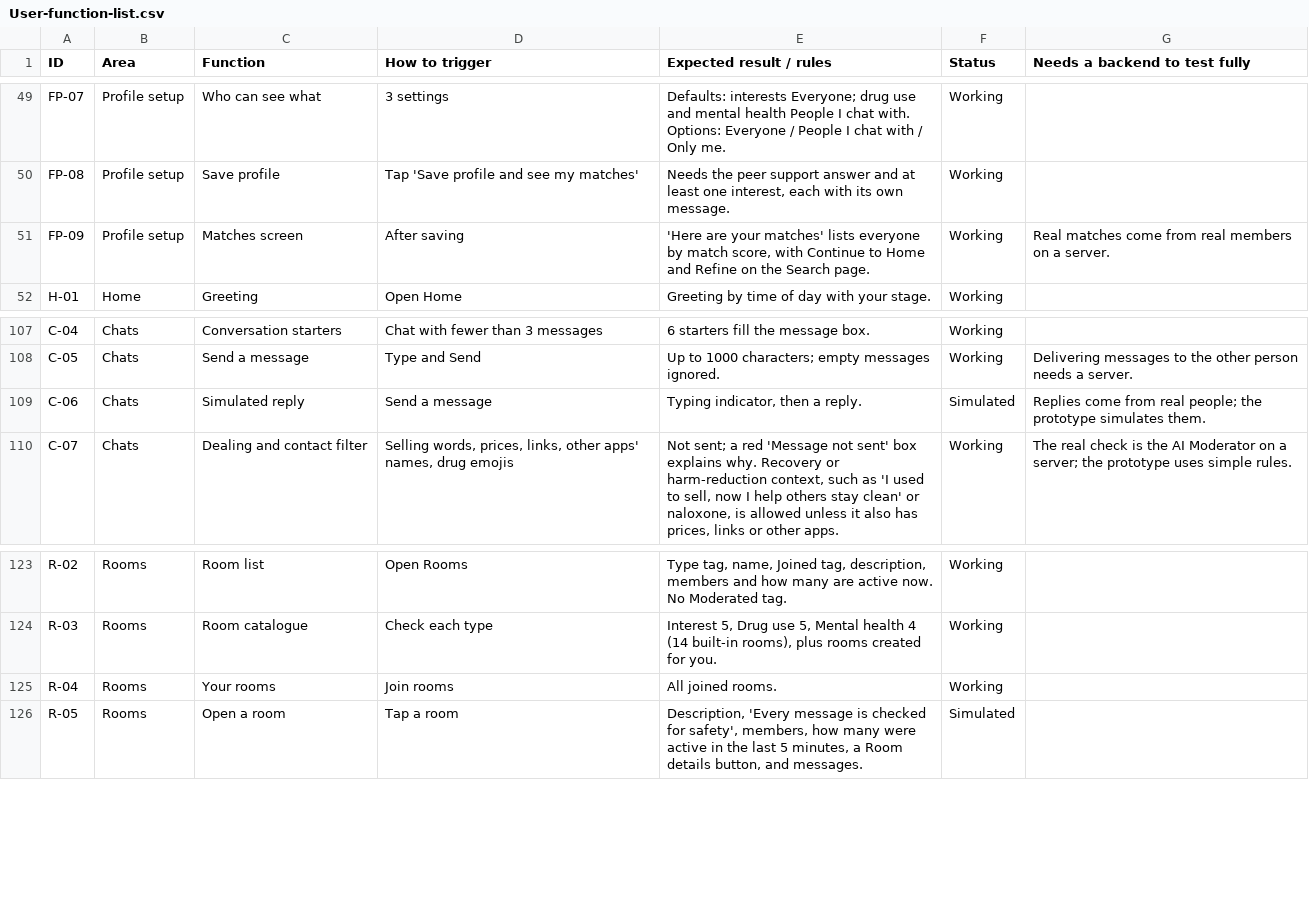
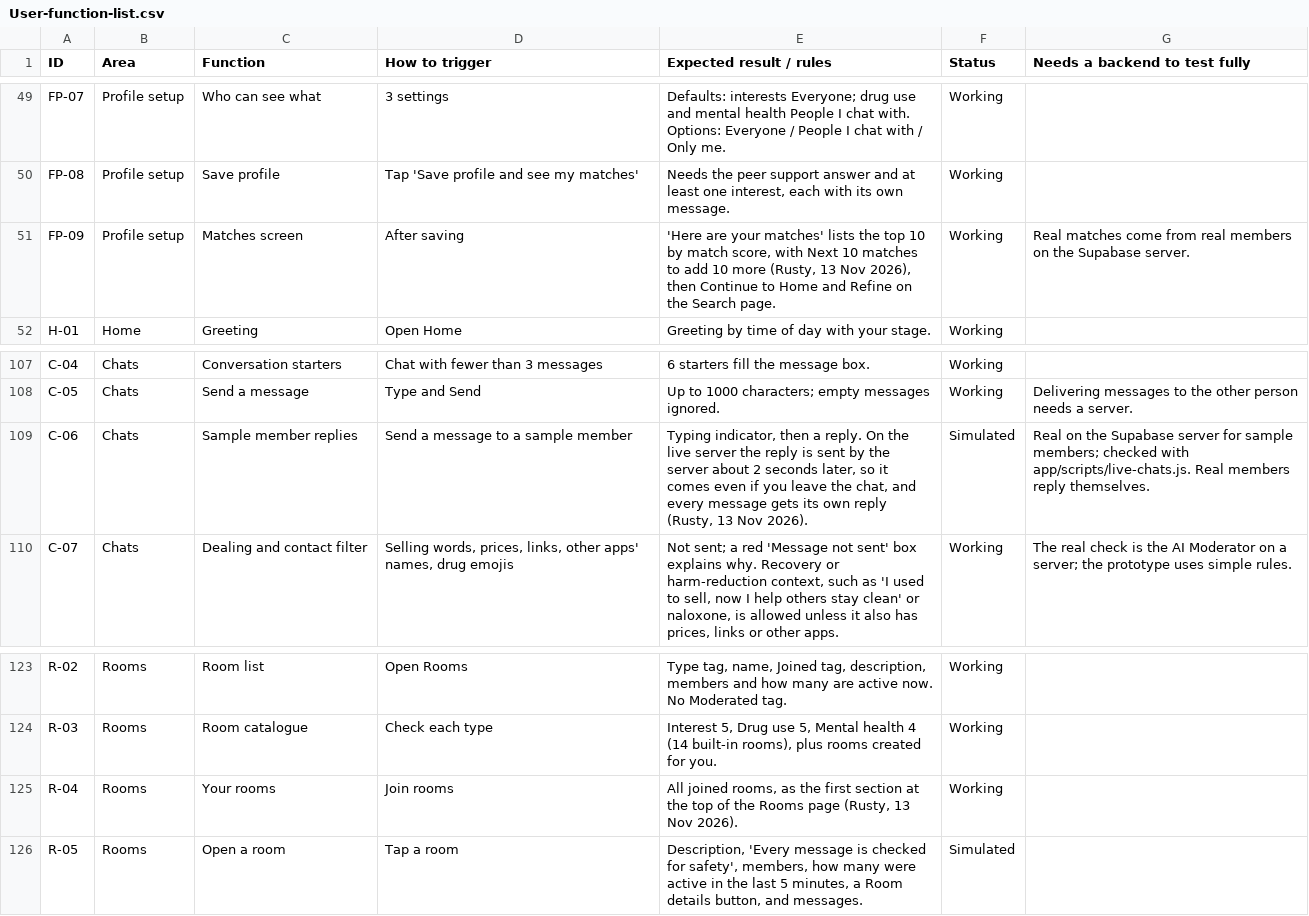
Before and after one commit to russellfutcher-stack/User-App, a CSV file: docs/User-function-list.csv, drawn as a sheet; only a part is shown, gaps mark what is left out.

```diff
--- a/docs/User-function-list.csv
+++ b/docs/User-function-list.csv
@@ -50,3 +50,3 @@ FP-07,Profile setup,Who can see what,3 settings,Defaults: interests Everyone; dr
 FP-08,Profile setup,Save profile,Tap 'Save profile and see my matches',"Needs the peer support answer and at least one interest, each with its own message.",Working,
-FP-09,Profile setup,Matches screen,After saving,"'Here are your matches' lists everyone by match score, with Continue to Home and Refine on the Search page.",Working,Real matches come from real members on a server.
+FP-09,Profile setup,Matches screen,After saving,"'Here are your matches' lists the top 10 by match score, with Next 10 matches to add 10 more (Rusty, 13 Nov 2026), then Continue to Home and Refine on the Search page.",Working,Real matches come from real members on the Supabase server.
 H-01,Home,Greeting,Open Home,Greeting by time of day with your stage.,Working,
@@ -108,3 +108,3 @@ C-04,Chats,Conversation starters,Chat with fewer than 3 messages,6 starters fill
 C-05,Chats,Send a message,Type and Send,Up to 1000 characters; empty messages ignored.,Working,Delivering messages to the other person needs a server.
-C-06,Chats,Simulated reply,Send a message,"Typing indicator, then a reply.",Simulated,Replies come from real people; the prototype simulates them.
+C-06,Chats,Sample member replies,Send a message to a sample member,"Typing indicator, then a reply. On the live server the reply is sent by the server about 2 seconds later, so it comes even if you leave the chat, and every message gets its own reply (Rusty, 13 Nov 2026).",Simulated,Real on the Supabase server for sample members; checked with app/scripts/live-chats.js. Real members reply themselves.
 C-07,Chats,Dealing and contact filter,"Selling words, prices, links, other apps' names, drug emojis","Not sent; a red 'Message not sent' box explains why. Recovery or harm-reduction context, such as 'I used to sell, now I help others stay clean' or naloxone, is allowed unless it also has prices, links or other apps.",Working,The real check is the AI Moderator on a server; the prototype uses simple rules.
@@ -124,3 +124,3 @@ R-02,Rooms,Room list,Open Rooms,"Type tag, name, Joined tag, description, member
 R-03,Rooms,Room catalogue,Check each type,"Interest 5, Drug use 5, Mental health 4 (14 built-in rooms), plus rooms created for you.",Working,
-R-04,Rooms,Your rooms,Join rooms,All joined rooms.,Working,
+R-04,Rooms,Your rooms,Join rooms,"All joined rooms, as the first section at the top of the Rooms page (Rusty, 13 Nov 2026).",Working,
 R-05,Rooms,Open a room,Tap a room,"Description, 'Every message is checked for safety', members, how many were active in the last 5 minutes, a Room details button, and messages.",Simulated,
```
Also changed, not shown: 10 other files.
